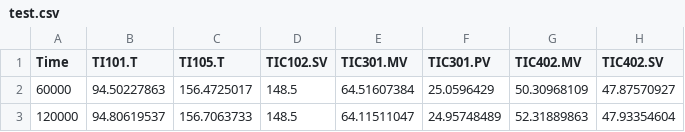
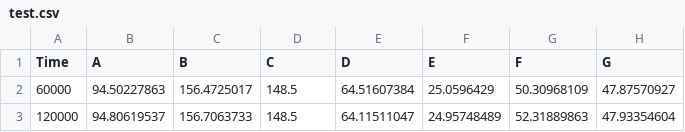
Before and after one commit to sada-narayanappa/Notebooks, a CSV file: Notes/ARX/data/test.csv, drawn as a sheet; only a part is shown.

```diff
--- a/Notes/ARX/data/test.csv
+++ b/Notes/ARX/data/test.csv
@@ -1,2 +1,2 @@
-Time,TI101.T,TI105.T,TIC102.SV,TIC301.MV,TIC301.PV,TIC402.MV,TIC402.SV
+Time,A,B,C,D,E,F,G
 60000,94.50227863,156.4725017,148.5,64.51607384,25.0596429,50.30968109,47.87570927
```
Also changed, not shown: 7 other files.
